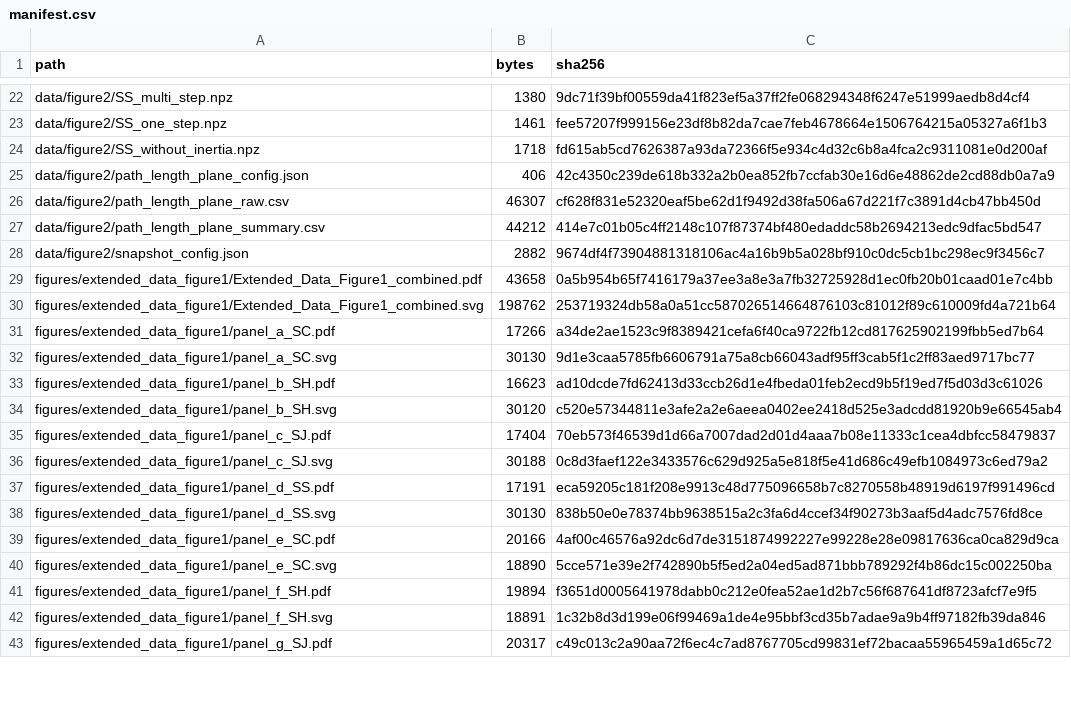
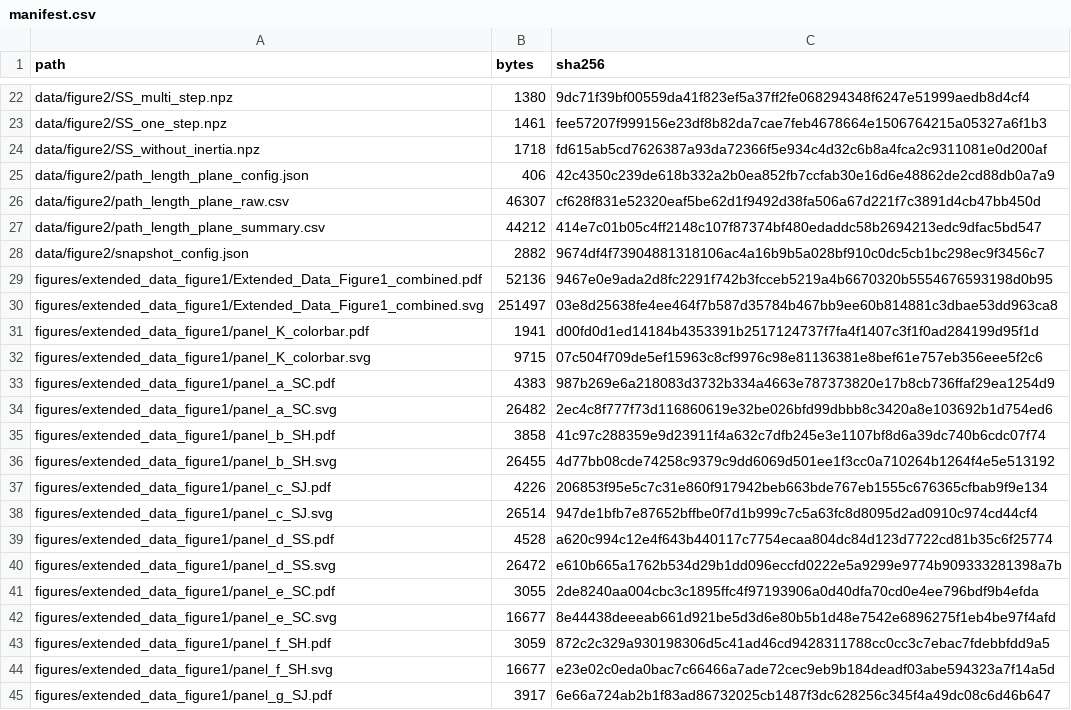
Before and after one commit to JoeWynn7/IR_paper, a CSV file: verified/figure2_ed1/manifest.csv, drawn as a sheet; only a part is shown, gaps mark what is left out; the diff covers the shown part only.

```diff
--- a/verified/figure2_ed1/manifest.csv
+++ b/verified/figure2_ed1/manifest.csv
@@ -28,16 +28,18 @@ data/figure2/path_length_plane_summary.csv,44212,414e7c01b05c4ff2148c107f87374bf
 data/figure2/snapshot_config.json,2882,9674df4f73904881318106ac4a16b9b5a028bf910c0dc5cb1bc298ec9f3456c7
-figures/extended_data_figure1/Extended_Data_Figure1_combined.pdf,43658,0a5b954b65f7416179a37ee3a8e3a7fb32725928d1ec0fb20b01caad01e7c4bb
-figures/extended_data_figure1/Extended_Data_Figure1_combined.svg,198762,253719324db58a0a51cc587026514664876103c81012f89c610009fd4a721b64
-figures/extended_data_figure1/panel_a_SC.pdf,17266,a34de2ae1523c9f8389421cefa6f40ca9722fb12cd817625902199fbb5ed7b64
-figures/extended_data_figure1/panel_a_SC.svg,30130,9d1e3caa5785fb6606791a75a8cb66043adf95ff3cab5f1c2ff83aed9717bc77
-figures/extended_data_figure1/panel_b_SH.pdf,16623,ad10dcde7fd62413d33ccb26d1e4fbeda01feb2ecd9b5f19ed7f5d03d3c61026
-figures/extended_data_figure1/panel_b_SH.svg,30120,c520e57344811e3afe2a2e6aeea0402ee2418d525e3adcdd81920b9e66545ab4
-figures/extended_data_figure1/panel_c_SJ.pdf,17404,70eb573f46539d1d66a7007dad2d01d4aaa7b08e11333c1cea4dbfcc58479837
-figures/extended_data_figure1/panel_c_SJ.svg,30188,0c8d3faef122e3433576c629d925a5e818f5e41d686c49efb1084973c6ed79a2
-figures/extended_data_figure1/panel_d_SS.pdf,17191,eca59205c181f208e9913c48d775096658b7c8270558b48919d6197f991496cd
-figures/extended_data_figure1/panel_d_SS.svg,30130,838b50e0e78374bb9638515a2c3fa6d4ccef34f90273b3aaf5d4adc7576fd8ce
-figures/extended_data_figure1/panel_e_SC.pdf,20166,4af00c46576a92dc6d7de3151874992227e99228e28e09817636ca0ca829d9ca
-figures/extended_data_figure1/panel_e_SC.svg,18890,5cce571e39e2f742890b5f5ed2a04ed5ad871bbb789292f4b86dc15c002250ba
-figures/extended_data_figure1/panel_f_SH.pdf,19894,f3651d0005641978dabb0c212e0fea52ae1d2b7c56f687641df8723afcf7e9f5
-figures/extended_data_figure1/panel_f_SH.svg,18891,1c32b8d3d199e06f99469a1de4e95bbf3cd35b7adae9a9b4ff97182fb39da846
-figures/extended_data_figure1/panel_g_SJ.pdf,20317,c49c013c2a90aa72f6ec4c7ad8767705cd99831ef72bacaa55965459a1d65c72
+figures/extended_data_figure1/Extended_Data_Figure1_combined.pdf,52136,9467e0e9ada2d8fc2291f742b3fcceb5219a4b6670320b5554676593198d0b95
+figures/extended_data_figure1/Extended_Data_Figure1_combined.svg,251497,03e8d25638fe4ee464f7b587d35784b467bb9ee60b814881c3dbae53dd963ca8
+figures/extended_data_figure1/panel_K_colorbar.pdf,1941,d00fd0d1ed14184b4353391b2517124737f7fa4f1407c3f1f0ad284199d95f1d
+figures/extended_data_figure1/panel_K_colorbar.svg,9715,07c504f709de5ef15963c8cf9976c98e81136381e8bef61e757eb356eee5f2c6
+figures/extended_data_figure1/panel_a_SC.pdf,4383,987b269e6a218083d3732b334a4663e787373820e17b8cb736ffaf29ea1254d9
+figures/extended_data_figure1/panel_a_SC.svg,26482,2ec4c8f777f73d116860619e32be026bfd99dbbb8c3420a8e103692b1d754ed6
+figures/extended_data_figure1/panel_b_SH.pdf,3858,41c97c288359e9d23911f4a632c7dfb245e3e1107bf8d6a39dc740b6cdc07f74
+figures/extended_data_figure1/panel_b_SH.svg,26455,4d77bb08cde74258c9379c9dd6069d501ee1f3cc0a710264b1264f4e5e513192
+figures/extended_data_figure1/panel_c_SJ.pdf,4226,206853f95e5c7c31e860f917942beb663bde767eb1555c676365cfbab9f9e134
+figures/extended_data_figure1/panel_c_SJ.svg,26514,947de1bfb7e87652bffbe0f7d1b999c7c5a63fc8d8095d2ad0910c974cd44cf4
+figures/extended_data_figure1/panel_d_SS.pdf,4528,a620c994c12e4f643b440117c7754ecaa804dc84d123d7722cd81b35c6f25774
+figures/extended_data_figure1/panel_d_SS.svg,26472,e610b665a1762b534d29b1dd096eccfd0222e5a9299e9774b909333281398a7b
+figures/extended_data_figure1/panel_e_SC.pdf,3055,2de8240aa004cbc3c1895ffc4f97193906a0d40dfa70cd0e4ee796bdf9b4efda
+figures/extended_data_figure1/panel_e_SC.svg,16677,8e44438deeeab661d921be5d3d6e80b5b1d48e7542e6896275f1eb4be97f4afd
+figures/extended_data_figure1/panel_f_SH.pdf,3059,872c2c329a930198306d5c41ad46cd9428311788cc0cc3c7ebac7fdebbfdd9a5
+figures/extended_data_figure1/panel_f_SH.svg,16677,e23e02c0eda0bac7c66466a7ade72cec9eb9b184deadf03abe594323a7f14a5d
+figures/extended_data_figure1/panel_g_SJ.pdf,3917,6e66a724ab2b1f83ad86732025cb1487f3dc628256c345f4a49dc08c6d46b647
```
Also changed, not shown: 12 edited cells elsewhere in this file, verified/MANIFEST.csv, 23 other files.
